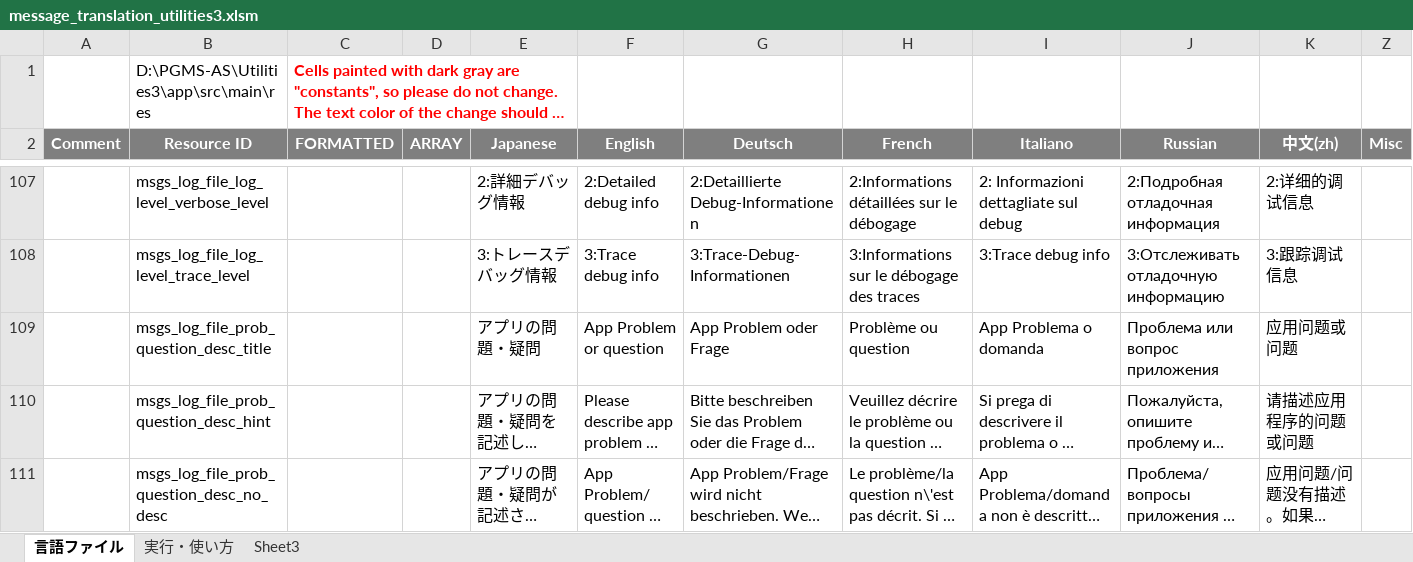
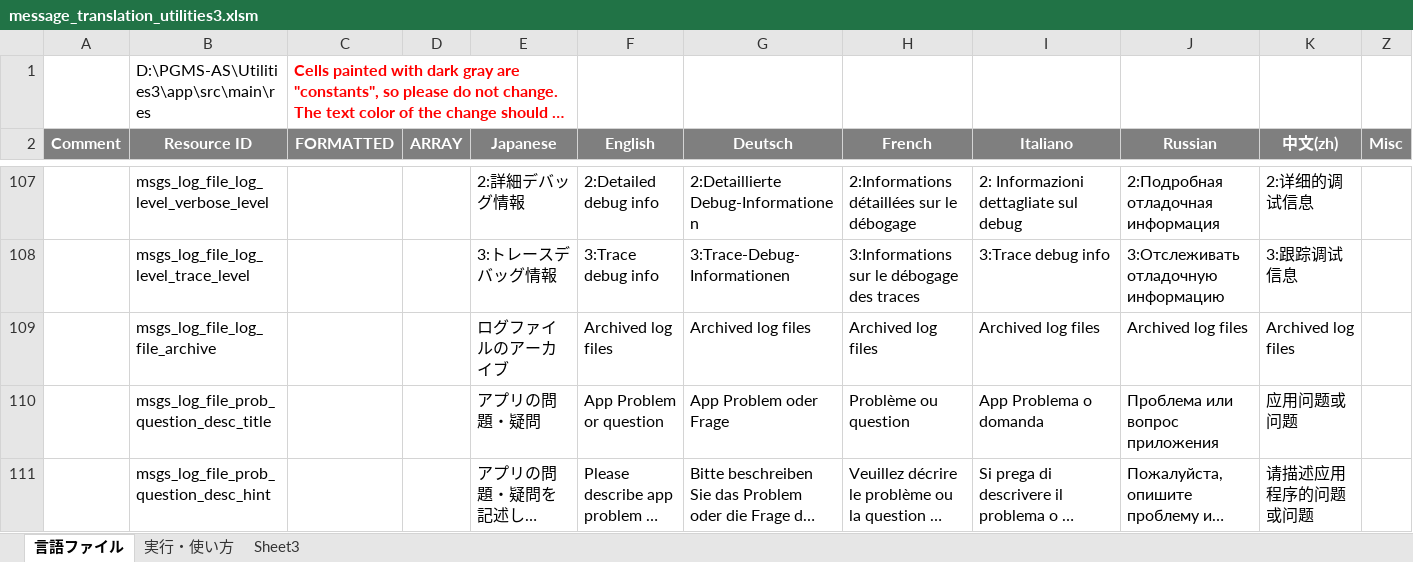
Before and after one commit to Sentaroh/Utilities3, an Excel workbook: message_translation_utilities3.xlsm, sheet 言語ファイル, drawn as a sheet; only a part is shown, gaps mark what is left out; the shorter side is filled out with more unchanged rows; long unchanged cells end in …; values as stored, in another font and other column widths than the file's, no borders; charts and pictures not drawn; the diff names each change by its address in the sheet, - before the commit and + after, or states it on an @@ line.

```diff
--- a/message_translation_utilities3.xlsm (sheet 言語ファイル)
+++ b/message_translation_utilities3.xlsm (sheet 言語ファイル)
+row 109:  | msgs_log_file_log_file_archive |  |  | ログファイルのアーカイブ | Archived log files | Archived log files | Archived log files | Archived log files | Archived log files | Archived log files
```
Also changed, not shown: 11 other files.
